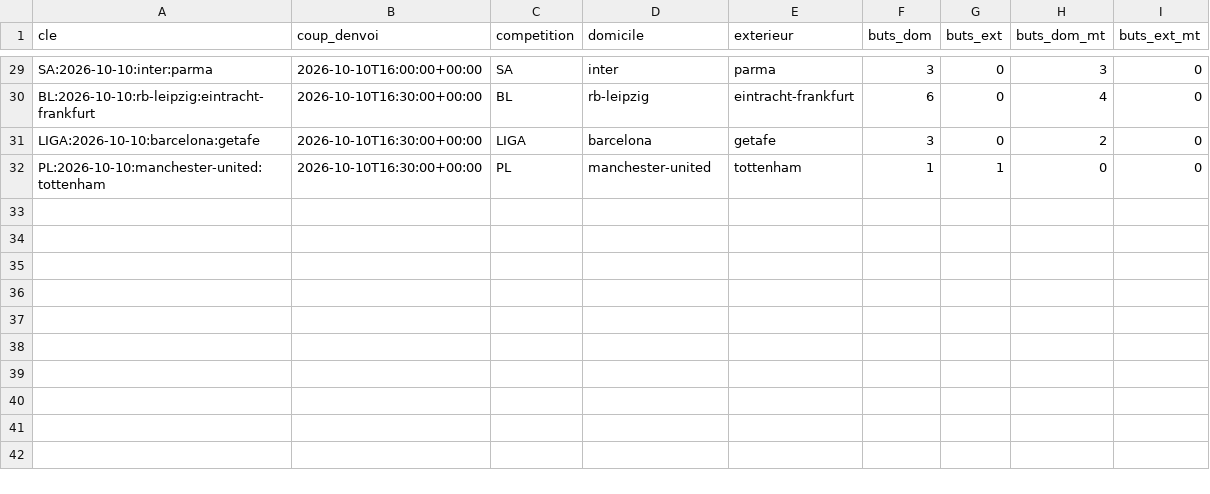
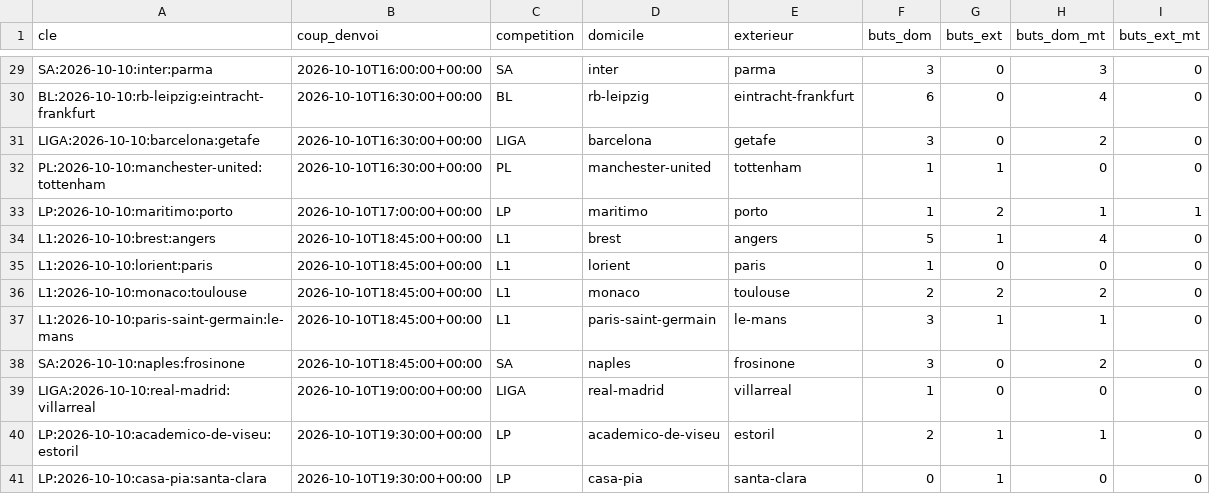
Before and after one commit to Stevy64/Zanalyze-Engine, a CSV file: data/archive/resultats-2026-10.csv, drawn as a sheet; only a part is shown, gaps mark what is left out.

```diff
--- a/data/archive/resultats-2026-10.csv
+++ b/data/archive/resultats-2026-10.csv
@@ -32 +32,10 @@ LIGA:2026-10-10:barcelona:getafe,2026-10-10T16:30:00+00:00,LIGA,barcelona,getafe
 PL:2026-10-10:manchester-united:tottenham,2026-10-10T16:30:00+00:00,PL,manchester-united,tottenham,1,1,0,0
+LP:2026-10-10:maritimo:porto,2026-10-10T17:00:00+00:00,LP,maritimo,porto,1,2,1,1
+L1:2026-10-10:brest:angers,2026-10-10T18:45:00+00:00,L1,brest,angers,5,1,4,0
+L1:2026-10-10:lorient:paris,2026-10-10T18:45:00+00:00,L1,lorient,paris,1,0,0,0
+L1:2026-10-10:monaco:toulouse,2026-10-10T18:45:00+00:00,L1,monaco,toulouse,2,2,2,0
+L1:2026-10-10:paris-saint-germain:le-mans,2026-10-10T18:45:00+00:00,L1,paris-saint-germain,le-mans,3,1,1,0
+SA:2026-10-10:naples:frosinone,2026-10-10T18:45:00+00:00,SA,naples,frosinone,3,0,2,0
+LIGA:2026-10-10:real-madrid:villarreal,2026-10-10T19:00:00+00:00,LIGA,real-madrid,villarreal,1,0,0,0
+LP:2026-10-10:academico-de-viseu:estoril,2026-10-10T19:30:00+00:00,LP,academico-de-viseu,estoril,2,1,1,0
+LP:2026-10-10:casa-pia:santa-clara,2026-10-10T19:30:00+00:00,LP,casa-pia,santa-clara,0,1,0,0
```
Also changed, not shown: 2 other files.
